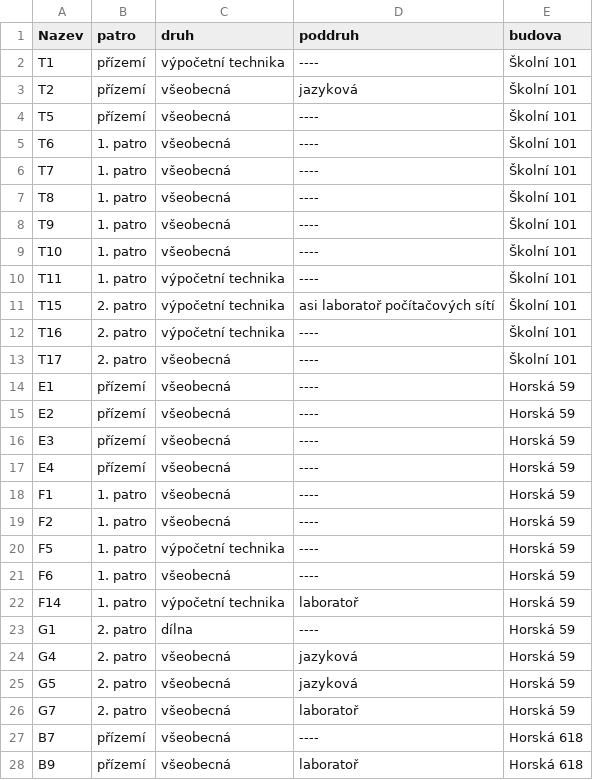
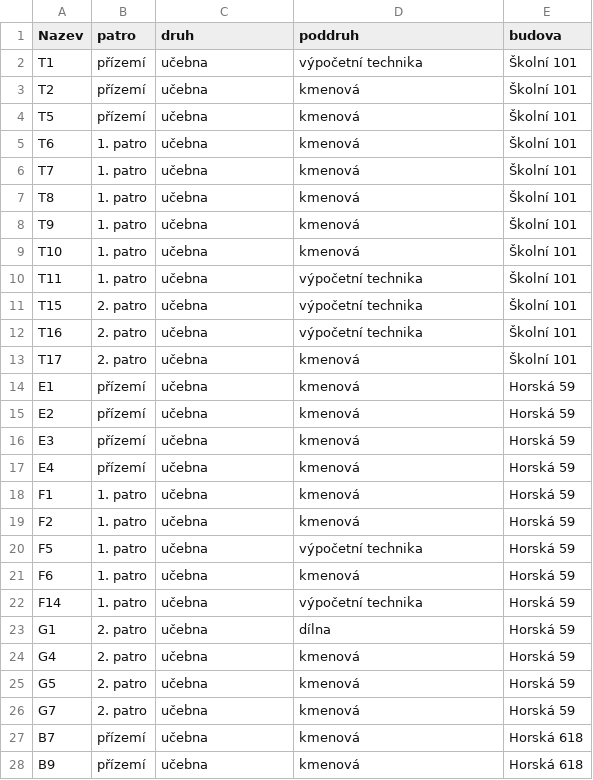
Before and after one commit to sps-trutnov-eps/projekt-4ep-pruvodce, a CSV file: Source/PruvodceProject/csvdata/ucebny.csv, drawn as a sheet; only a part is shown; the diff covers the shown part only.

```diff
--- a/Source/PruvodceProject/csvdata/ucebny.csv
+++ b/Source/PruvodceProject/csvdata/ucebny.csv
@@ -1,28 +1,28 @@
 Nazev;patro;druh;poddruh;budova
-T1;přízemí;výpočetní technika;----;Školní 101
-T2;přízemí;všeobecná;jazyková;Školní 101
-T5;přízemí;všeobecná;----;Školní 101
-T6;1. patro;všeobecná;----;Školní 101
-T7;1. patro;všeobecná;----;Školní 101
-T8;1. patro;všeobecná;----;Školní 101
-T9;1. patro;všeobecná;----;Školní 101
-T10;1. patro;všeobecná;----;Školní 101
-T11;1. patro;výpočetní technika;----;Školní 101
-T15;2. patro;výpočetní technika;asi laboratoř počítačových sítí;Školní 101
-T16;2. patro;výpočetní technika;----;Školní 101
-T17;2. patro;všeobecná;----;Školní 101
-E1;přízemí;všeobecná;----;Horská 59
-E2;přízemí;všeobecná;----;Horská 59
-E3;přízemí;všeobecná;----;Horská 59
-E4;přízemí;všeobecná;----;Horská 59
-F1;1. patro;všeobecná;----;Horská 59
-F2;1. patro;všeobecná;----;Horská 59
-F5;1. patro;výpočetní technika;----;Horská 59
-F6;1. patro;všeobecná;----;Horská 59
-F14;1. patro;výpočetní technika;laboratoř;Horská 59
-G1;2. patro;dílna;----;Horská 59
-G4;2. patro;všeobecná;jazyková;Horská 59
-G5;2. patro;všeobecná;jazyková;Horská 59
-G7;2. patro;všeobecná;laboratoř;Horská 59
-B7;přízemí;všeobecná;----;Horská 618
-B9;přízemí;všeobecná;laboratoř;Horská 618
+T1;přízemí;učebna;výpočetní technika;Školní 101
+T2;přízemí;učebna;kmenová;Školní 101
+T5;přízemí;učebna;kmenová;Školní 101
+T6;1. patro;učebna;kmenová;Školní 101
+T7;1. patro;učebna;kmenová;Školní 101
+T8;1. patro;učebna;kmenová;Školní 101
+T9;1. patro;učebna;kmenová;Školní 101
+T10;1. patro;učebna;kmenová;Školní 101
+T11;1. patro;učebna;výpočetní technika;Školní 101
+T15;2. patro;učebna;výpočetní technika;Školní 101
+T16;2. patro;učebna;výpočetní technika;Školní 101
+T17;2. patro;učebna;kmenová;Školní 101
+E1;přízemí;učebna;kmenová;Horská 59
+E2;přízemí;učebna;kmenová;Horská 59
+E3;přízemí;učebna;kmenová;Horská 59
+E4;přízemí;učebna;kmenová;Horská 59
+F1;1. patro;učebna;kmenová;Horská 59
+F2;1. patro;učebna;kmenová;Horská 59
+F5;1. patro;učebna;výpočetní technika;Horská 59
+F6;1. patro;učebna;kmenová;Horská 59
+F14;1. patro;učebna;výpočetní technika;Horská 59
+G1;2. patro;učebna;dílna;Horská 59
+G4;2. patro;učebna;kmenová;Horská 59
+G5;2. patro;učebna;kmenová;Horská 59
+G7;2. patro;učebna;kmenová;Horská 59
+B7;přízemí;učebna;kmenová;Horská 618
+B9;přízemí;učebna;kmenová;Horská 618
```
Also changed, not shown: 22 added rows and 10 edited cells elsewhere in this file, Source/PruvodceProject/csvdata/fotoUcebny.csv, 1 other file.
